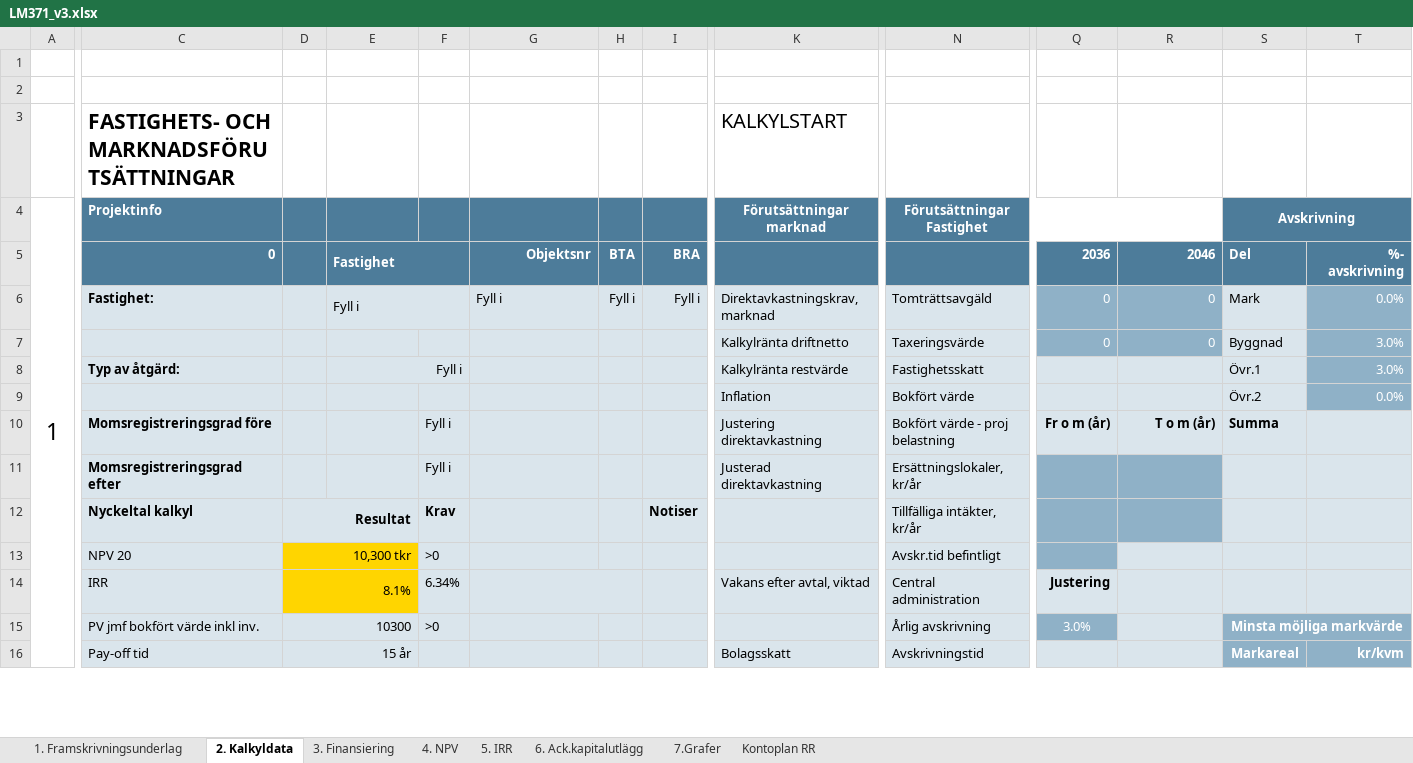
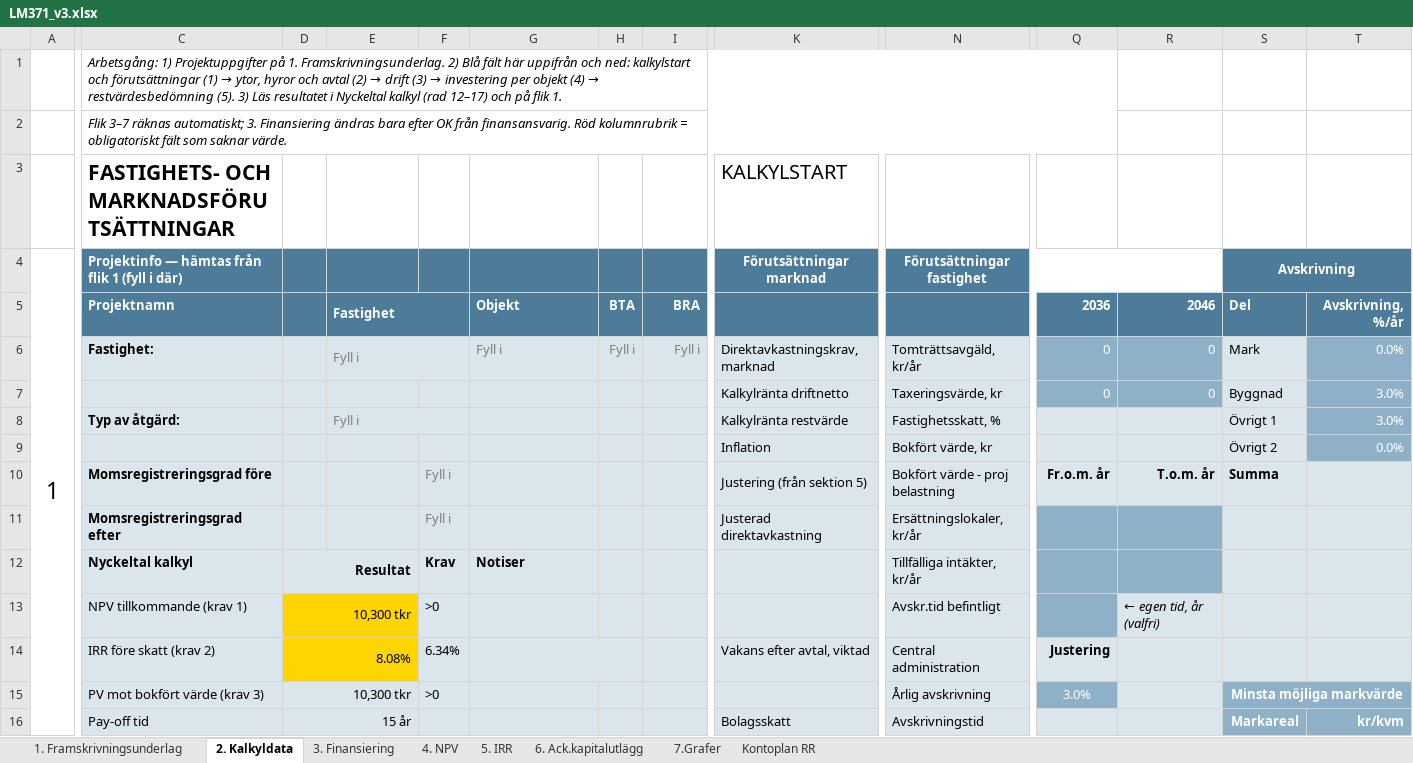
Before and after one commit to jockemedw/investeringskalkyl, an Excel workbook: build/lm371/LM371_v3.xlsx, sheet 2. Kalkyldata, drawn as a sheet; only a part is shown, gaps mark what is left out; values as stored, in another font and other column widths than the file's, no borders; conditional formats not drawn; 1 other sheet too large or unreadable and not compared; the diff covers the shown part only; the diff names each change by its address in the sheet, - before the commit and + after, or states it on an @@ line.

```diff
--- a/build/lm371/LM371_v3.xlsx (sheet 2. Kalkyldata)
+++ b/build/lm371/LM371_v3.xlsx (sheet 2. Kalkyldata)
@@ C1: (empty) → Arbetsgång: 1) Projektuppgifter på 1. Framskrivningsunderlag. 2) Blå fält här uppifrån och ned: kalkylstart och förutsättningar (1) → ytor, hyror och avtal (2) → drift (3) → investering per objekt (4) → restvärdesbedömning (5). 3) Läs resultatet i Nyckeltal kalkyl (rad 12–17) och på flik 1. @@
+C1:Q1 merged
-C2: (empty)
+C2: Flik 3–7 räknas automatiskt; 3. Finansiering ändras bara efter OK från finansansvarig. Röd kolumnrubrik = obligatoriskt fält som saknar värde.
+C2:Q2 merged
-C4: Projektinfo
+C4: Projektinfo — hämtas från flik 1 (fyll i där)
-N4: Förutsättningar Fastighet
+N4: Förutsättningar fastighet
-C5: 0
+C5: Projektnamn
-G5: Objektsnr
+G5: Objekt
-G5 alignment: right
+G5 alignment: left
-T5: %- avskrivning
+T5: Avskrivning, %/år
-E6 text colour: black
+E6 text colour: #7F7F7F
-G6:I6 text colour: black
+G6:I6 text colour: #7F7F7F
-N6: Tomträttsavgäld
+N6: Tomträttsavgäld, kr/år
-N7: Taxeringsvärde
+N7: Taxeringsvärde, kr
@@ E8 text colour: black → #7F7F7F, alignment: right → left @@
-N8: Fastighetsskatt
+N8: Fastighetsskatt, %
-S8: Övr.1
+S8: Övrigt 1
-N9: Bokfört värde
+N9: Bokfört värde, kr
-S9: Övr.2
+S9: Övrigt 2
-F10:F11 text colour: black
+F10:F11 text colour: #7F7F7F
-K10: Justering direktavkastning
+K10: Justering (från sektion 5)
-Q10: Fr o m (år)
+Q10: Fr.o.m. år
-R10: T o m (år)
+R10: T.o.m. år
-G12: (empty)
+G12: Notiser
-I12: Notiser
+I12: (empty)
-C13: NPV 20
+C13: NPV tillkommande (krav 1)
-R13: (empty)
+R13: ← egen tid, år (valfri)
-C14: IRR
+C14: IRR före skatt (krav 2)
-D14: 8.1%
+D14: 8.08%
-C15: PV jmf bokfört värde inkl inv.
+C15: PV mot bokfört värde (krav 3)
-D15: 10300
+D15: 10,300 tkr
```
Also changed, not shown: 26 edited cells, cell formats and merged cells elsewhere in this sheet, sheet 3. Finansiering, sheet 6. Ack.kapitalutlägg, sheet 4. NPV, sheet 5. IRR, sheet 1. Framskrivningsunderlag, sheet Kontoplan RR, hidden cells, 7 other files.
